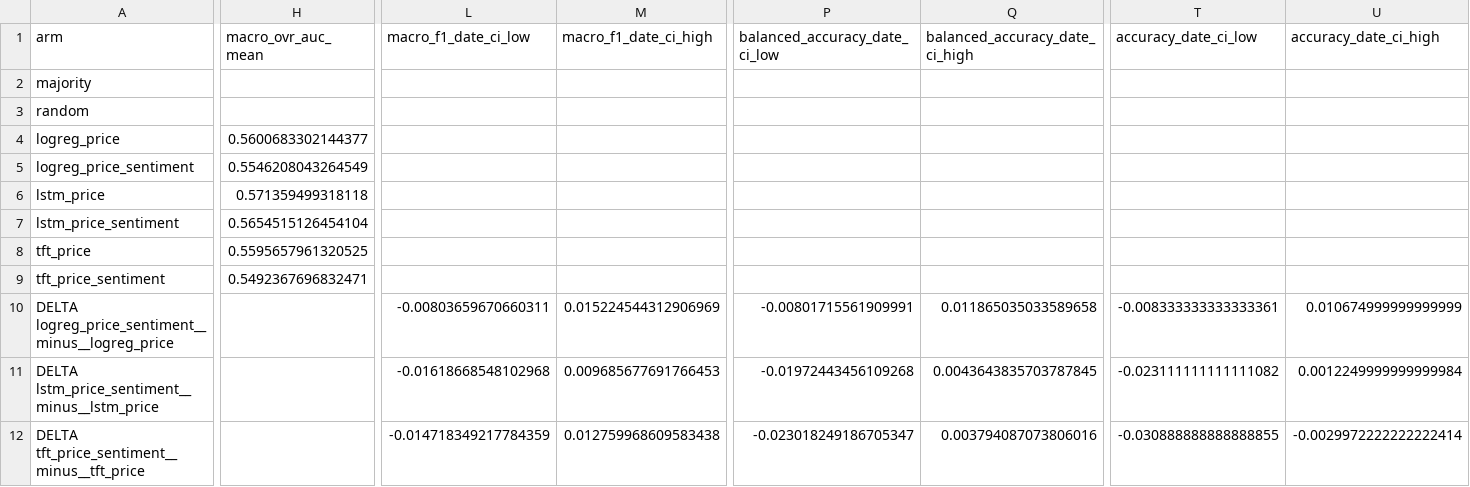
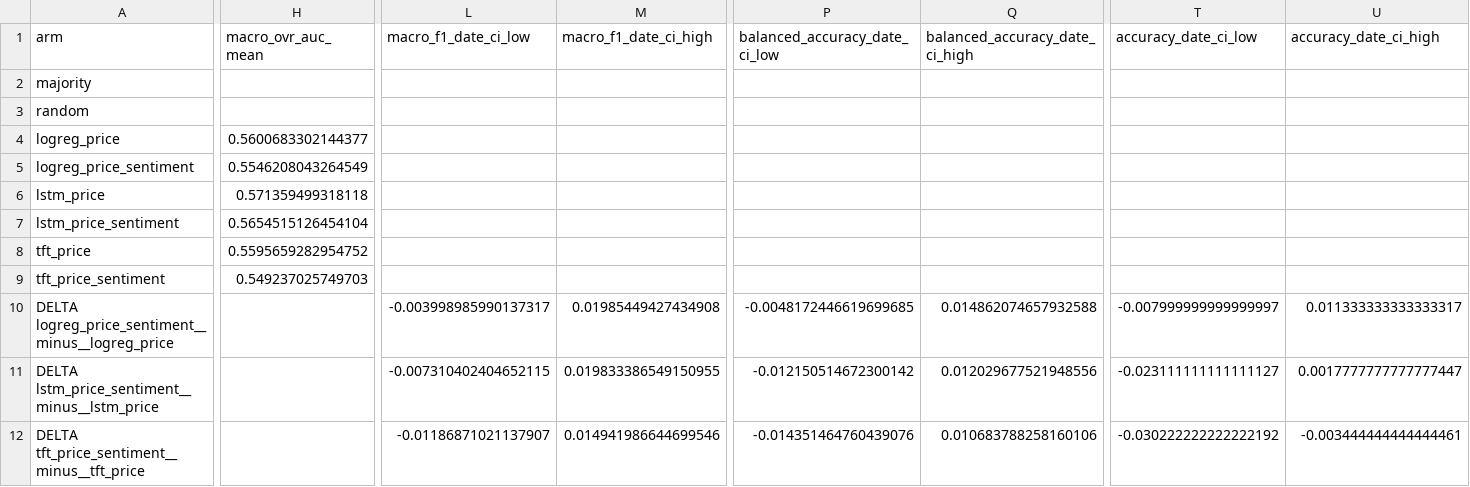
Before and after one commit to nphuoctho/stock-trend-forecasting, a CSV file: outputs/forecast_sizematched_s7_sentiment/forecast_metrics.csv, drawn as a sheet; only a part is shown, gaps mark what is left out; the diff covers the shown part only; the diff names each change by its address in the sheet, - before the commit and + after, or states it on an @@ line.

```diff
--- a/outputs/forecast_sizematched_s7_sentiment/forecast_metrics.csv
+++ b/outputs/forecast_sizematched_s7_sentiment/forecast_metrics.csv
-H8 (macro_ovr_auc_mean): 0.5595657961320525
+H8 (macro_ovr_auc_mean): 0.5595659282954752
-H9 (macro_ovr_auc_mean): 0.5492367696832471
+H9 (macro_ovr_auc_mean): 0.549237025749703
-L10 (macro_f1_date_ci_low): -0.00803659670660311
+L10 (macro_f1_date_ci_low): -0.003998985990137317
-M10 (macro_f1_date_ci_high): 0.015224544312906969
+M10 (macro_f1_date_ci_high): 0.01985449427434908
-P10 (balanced_accuracy_date_ci_low): -0.00801715561909991
+P10 (balanced_accuracy_date_ci_low): -0.0048172446619699685
-Q10 (balanced_accuracy_date_ci_high): 0.011865035033589658
+Q10 (balanced_accuracy_date_ci_high): 0.014862074657932588
-T10 (accuracy_date_ci_low): -0.008333333333333361
+T10 (accuracy_date_ci_low): -0.007999999999999997
-U10 (accuracy_date_ci_high): 0.010674999999999999
+U10 (accuracy_date_ci_high): 0.011333333333333317
-L11 (macro_f1_date_ci_low): -0.01618668548102968
+L11 (macro_f1_date_ci_low): -0.007310402404652115
-M11 (macro_f1_date_ci_high): 0.009685677691766453
+M11 (macro_f1_date_ci_high): 0.019833386549150955
-P11 (balanced_accuracy_date_ci_low): -0.01972443456109268
+P11 (balanced_accuracy_date_ci_low): -0.012150514672300142
-Q11 (balanced_accuracy_date_ci_high): 0.0043643835703787845
+Q11 (balanced_accuracy_date_ci_high): 0.012029677521948556
-T11 (accuracy_date_ci_low): -0.023111111111111082
+T11 (accuracy_date_ci_low): -0.023111111111111127
-U11 (accuracy_date_ci_high): 0.0012249999999999984
+U11 (accuracy_date_ci_high): 0.0017777777777777447
-L12 (macro_f1_date_ci_low): -0.014718349217784359
+L12 (macro_f1_date_ci_low): -0.01186871021137907
-M12 (macro_f1_date_ci_high): 0.012759968609583438
+M12 (macro_f1_date_ci_high): 0.014941986644699546
-P12 (balanced_accuracy_date_ci_low): -0.023018249186705347
+P12 (balanced_accuracy_date_ci_low): -0.014351464760439076
-Q12 (balanced_accuracy_date_ci_high): 0.003794087073806016
+Q12 (balanced_accuracy_date_ci_high): 0.010683788258160106
-T12 (accuracy_date_ci_low): -0.030888888888888855
+T12 (accuracy_date_ci_low): -0.030222222222222192
-U12 (accuracy_date_ci_high): -0.0029972222222222414
+U12 (accuracy_date_ci_high): -0.003444444444444461
```
Also changed, not shown: 2 edited cells elsewhere in this file, outputs/forecast_merged_control_tft/forecast_metrics.csv, outputs/forecast_merged_sentiment_tft/forecast_metrics.csv, 18 other files.
